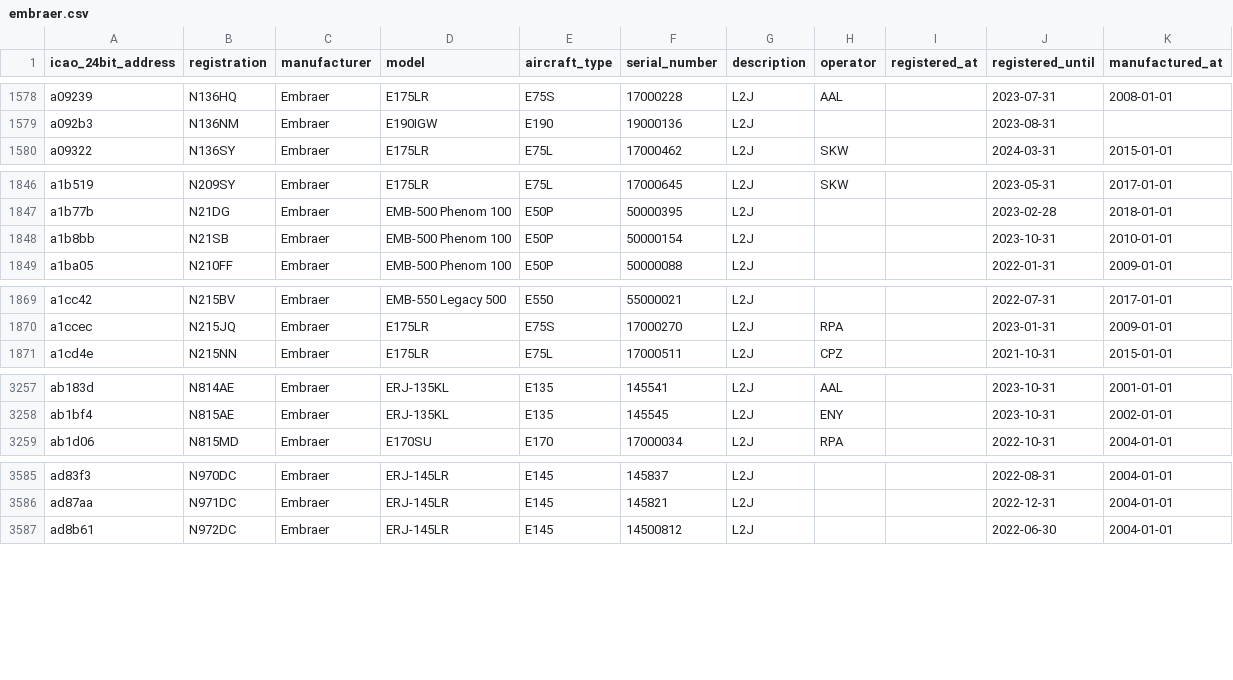
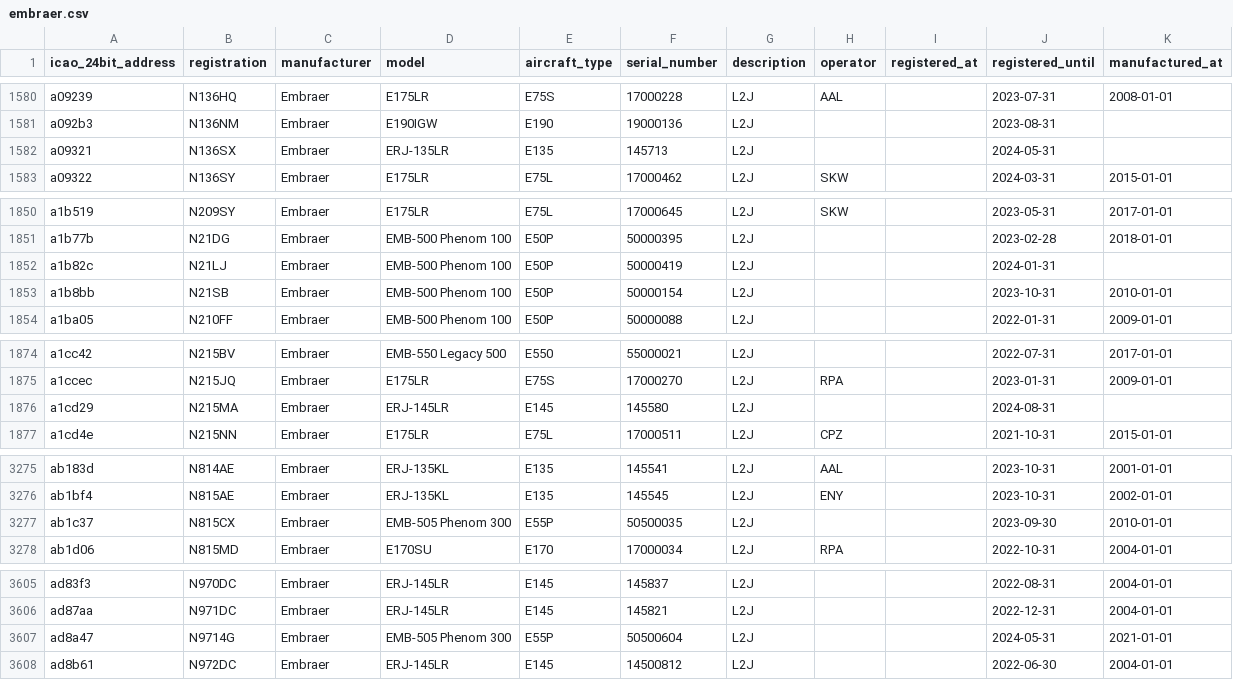
Before and after one commit to jbroutier/whatisflying-db, a CSV file: data/aircraft/embraer.csv, drawn as a sheet; only a part is shown, gaps mark what is left out; the diff covers the shown part only.

Commit message:
Add 21 Embraer aircraft.

```diff
--- a/data/aircraft/embraer.csv
+++ b/data/aircraft/embraer.csv
@@ -1579,2 +1581,3 @@ a09239,N136HQ,Embraer,E175LR,E75S,17000228,L2J,AAL,,2023-07-31,2008-01-01
 a092b3,N136NM,Embraer,E190IGW,E190,19000136,L2J,,,2023-08-31,
+a09321,N136SX,Embraer,ERJ-135LR,E135,145713,L2J,,,2024-05-31,
 a09322,N136SY,Embraer,E175LR,E75L,17000462,L2J,SKW,,2024-03-31,2015-01-01
@@ -1847,2 +1851,3 @@ a1b519,N209SY,Embraer,E175LR,E75L,17000645,L2J,SKW,,2023-05-31,2017-01-01
 a1b77b,N21DG,Embraer,EMB-500 Phenom 100,E50P,50000395,L2J,,,2023-02-28,2018-01-01
+a1b82c,N21LJ,Embraer,EMB-500 Phenom 100,E50P,50000419,L2J,,,2024-01-31,
 a1b8bb,N21SB,Embraer,EMB-500 Phenom 100,E50P,50000154,L2J,,,2023-10-31,2010-01-01
@@ -1870,2 +1875,3 @@ a1cc42,N215BV,Embraer,EMB-550 Legacy 500,E550,55000021,L2J,,,2022-07-31,2017-01-
 a1ccec,N215JQ,Embraer,E175LR,E75S,17000270,L2J,RPA,,2023-01-31,2009-01-01
+a1cd29,N215MA,Embraer,ERJ-145LR,E145,145580,L2J,,,2024-08-31,
 a1cd4e,N215NN,Embraer,E175LR,E75L,17000511,L2J,CPZ,,2021-10-31,2015-01-01
@@ -3258,2 +3276,3 @@ ab183d,N814AE,Embraer,ERJ-135KL,E135,145541,L2J,AAL,,2023-10-31,2001-01-01
 ab1bf4,N815AE,Embraer,ERJ-135KL,E135,145545,L2J,ENY,,2023-10-31,2002-01-01
+ab1c37,N815CX,Embraer,EMB-505 Phenom 300,E55P,50500035,L2J,,,2023-09-30,2010-01-01
 ab1d06,N815MD,Embraer,E170SU,E170,17000034,L2J,RPA,,2022-10-31,2004-01-01
@@ -3586,2 +3606,3 @@ ad83f3,N970DC,Embraer,ERJ-145LR,E145,145837,L2J,,,2022-08-31,2004-01-01
 ad87aa,N971DC,Embraer,ERJ-145LR,E145,145821,L2J,,,2022-12-31,2004-01-01
+ad8a47,N9714G,Embraer,EMB-505 Phenom 300,E55P,50500604,L2J,,,2024-05-31,2021-01-01
 ad8b61,N972DC,Embraer,ERJ-145LR,E145,14500812,L2J,,,2022-06-30,2004-01-01
```
Also changed, not shown: 16 added rows elsewhere in this file.
